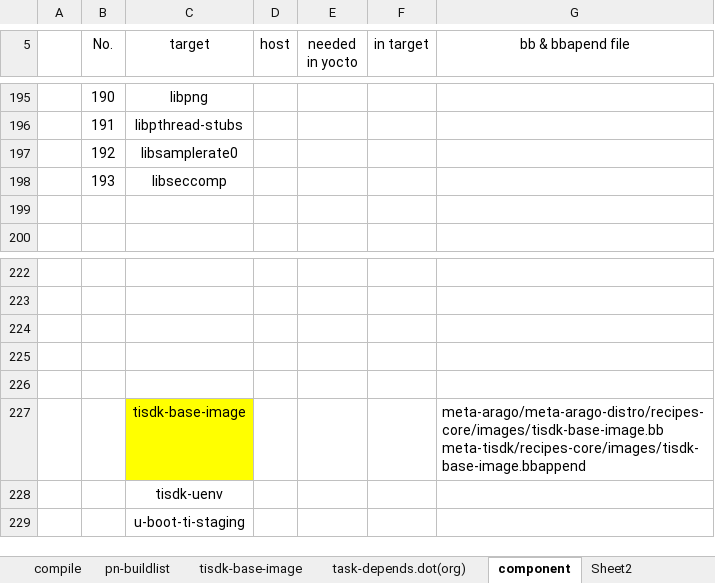
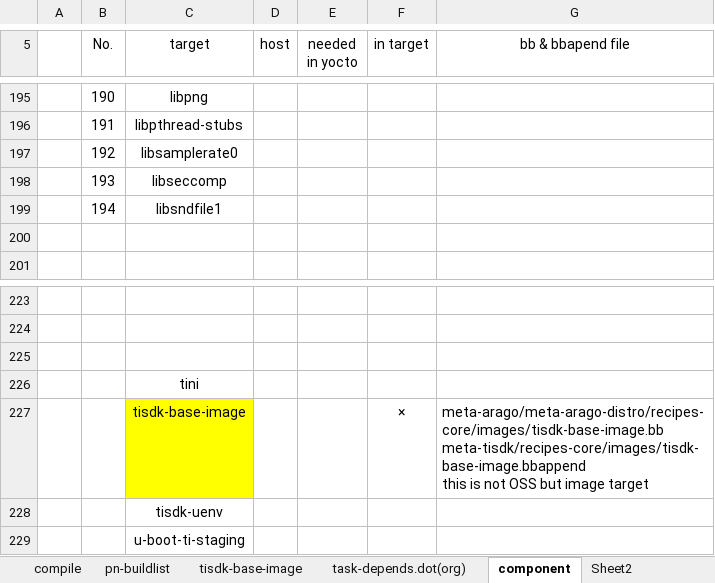
Before and after one commit to rootkitpan/ti_yocto, an Excel workbook: tisdk-base-image.xlsx, sheet component, drawn as a sheet; only a part is shown, gaps mark what is left out; values as stored, in another font and other column widths than the file's, no borders; removed rows and columns are numbered as before the commit, all else as after; ↵ is a line break in a cell; the diff names each change by its address in the sheet, - before the commit and + after, or states it on an @@ line.

```diff
--- a/tisdk-base-image.xlsx (sheet component)
+++ b/tisdk-base-image.xlsx (sheet component)
+row 199:  | 194 | libsndfile1
-C226 (target): (empty)
+C226 (target): tini
-row 226: (empty)
-F227 (in target): (empty)
+F227 (in target): ×
-G227 (bb & bbapend file): meta-arago/meta-arago-distro/recipes-core/images/tisdk-base-image.bb ↵ meta-tisdk/recipes-core/images/tisdk-base-image.bbappend
+G227 (bb & bbapend file): meta-arago/meta-arago-distro/recipes-core/images/tisdk-base-image.bb ↵ meta-tisdk/recipes-core/images/tisdk-base-image.bbappend ↵ this is not OSS but image target
```
Also changed, not shown: sheet task-depends.dot(org), other sheet tabs, 2 other files.
